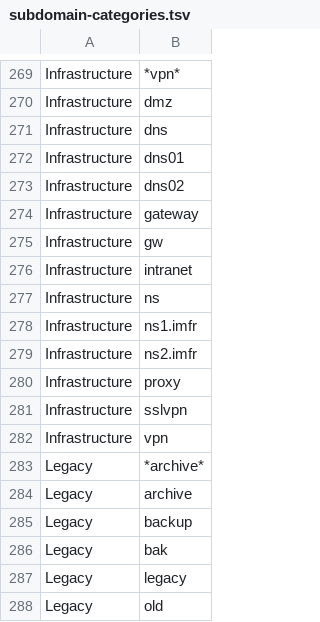
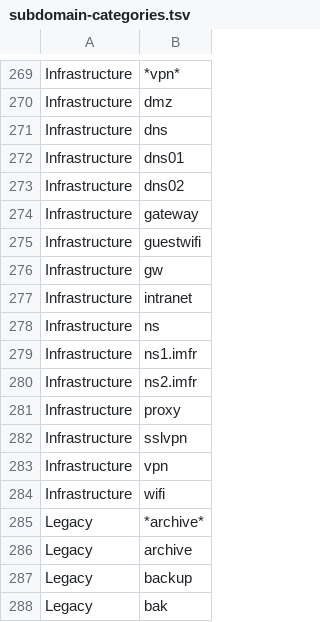
Before and after one commit to leebaird/discover, a TSV file: recon/subdomain-categories.tsv, drawn as a sheet; only a part is shown, gaps mark what is left out; the shorter side is filled out with more unchanged rows; the diff names each change by its address in the sheet, - before the commit and + after, or states it on an @@ line.

Commit message:
Categorize wifi and guestwifi hosts as Infrastructure.

```diff
--- a/recon/subdomain-categories.tsv
+++ b/recon/subdomain-categories.tsv
+row 275: Infrastructure | guestwifi
+row 284: Infrastructure | wifi
```
